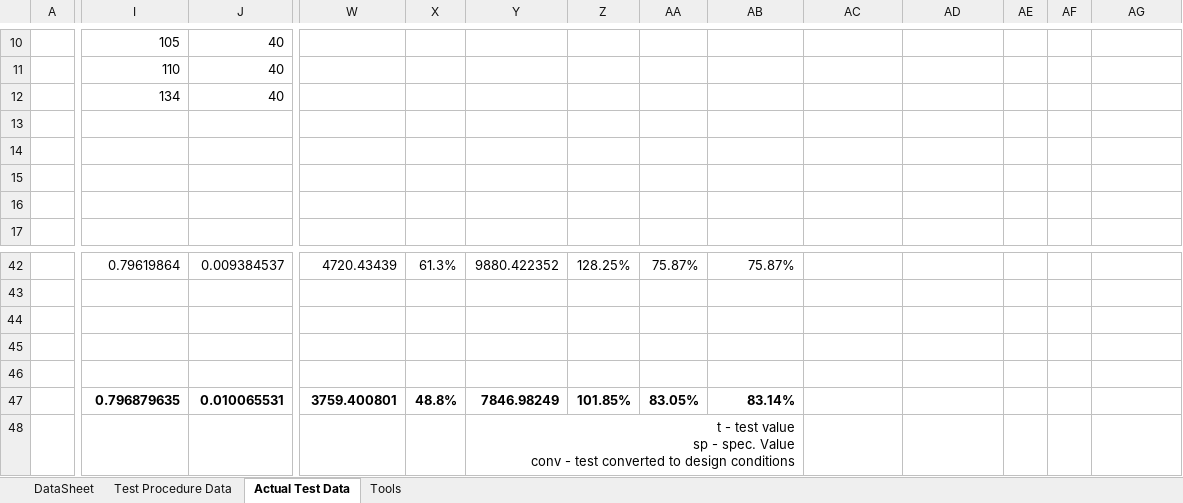
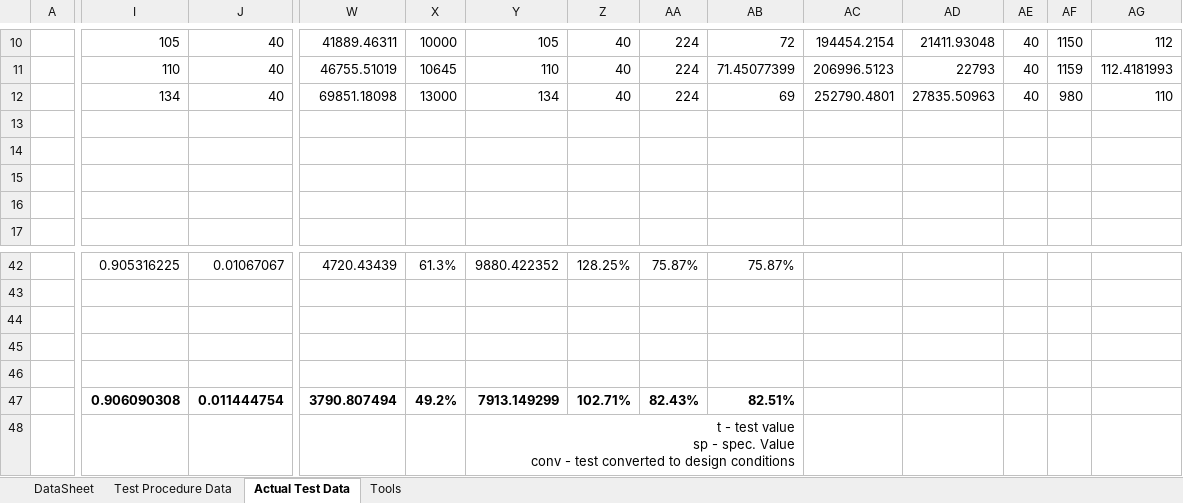
Before and after one commit to petrobras/ccp, an Excel workbook: scripts/Modelo_2sections.xlsx, sheet Actual Test Data, drawn as a sheet; only a part is shown, gaps mark what is left out; values as stored, in another font and other column widths than the file's, no borders; charts and pictures and conditional formats not drawn; removed rows and columns are numbered as before the commit, all else as after; rows hold the shown columns only; the diff covers the shown part only; the diff names each change by its address in the sheet, - before the commit and + after, or states it on an @@ line.

```diff
--- a/scripts/Modelo_2sections.xlsx (sheet Actual Test Data)
+++ b/scripts/Modelo_2sections.xlsx (sheet Actual Test Data)
-W10: (empty)
+W10: 41889.46311
-X10: (empty)
+X10: 10000
-Y10: (empty)
+Y10: 105
-Z10: (empty)
+Z10: 40
-AA10: (empty)
+AA10: 224
-AB10: (empty)
+AB10: 72
-AC10: (empty)
+AC10: 194454.2154
-AD10: (empty)
+AD10: 21411.93048
-AE10: (empty)
+AE10: 40
-AF10: (empty)
+AF10: 1150
-AG10: (empty)
+AG10: 112
-row 11:  | 110 | 40
+row 11:  | 110 | 40 | 46755.51019 | 10645 | 110 | 40 | 224 | 71.45077399 | 206996.5123 | 22793 | 40 | 1159 | 112.4181993
-W12: (empty)
+W12: 69851.18098
-X12: (empty)
+X12: 13000
-Y12: (empty)
+Y12: 134
-Z12: (empty)
+Z12: 40
-AA12: (empty)
+AA12: 224
-AB12: (empty)
+AB12: 69
-AC12: (empty)
+AC12: 252790.4801
-AD12: (empty)
+AD12: 27835.50963
-AE12: (empty)
+AE12: 40
-AF12: (empty)
+AF12: 980
-AG12: (empty)
+AG12: 110
-I42: 0.79619864
+I42: 0.905316225
-J42: 0.009384537
+J42: 0.01067067
-row 47:  | 0.796879635 | 0.010065531 | 3759.400801 | 48.8% | 7846.98249 | 101.85% | 83.05% | 83.14%
+row 47:  | 0.906090308 | 0.011444754 | 3790.807494 | 49.2% | 7913.149299 | 102.71% | 82.43% | 82.51%
```
Also changed, not shown: 1 added row, 1 removed row and 72 edited cells elsewhere in this sheet, sheet Test Procedure Data, sheet DataSheet, charts or pictures, 4 other files.
